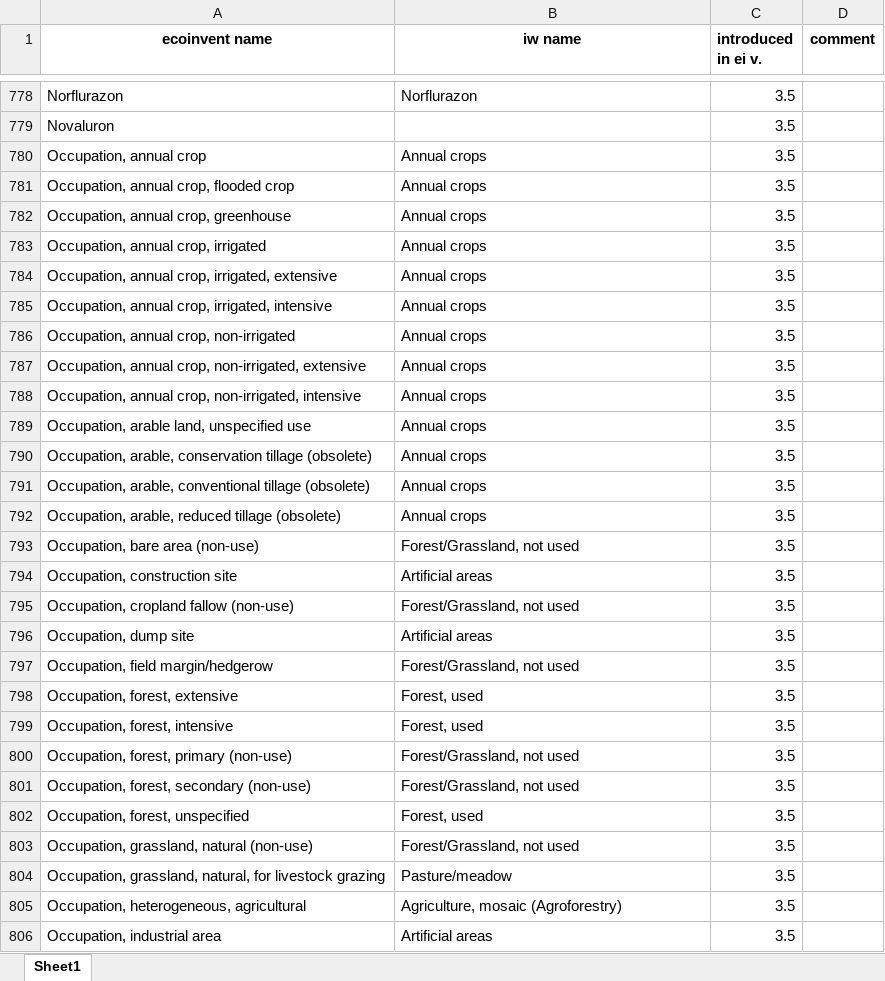
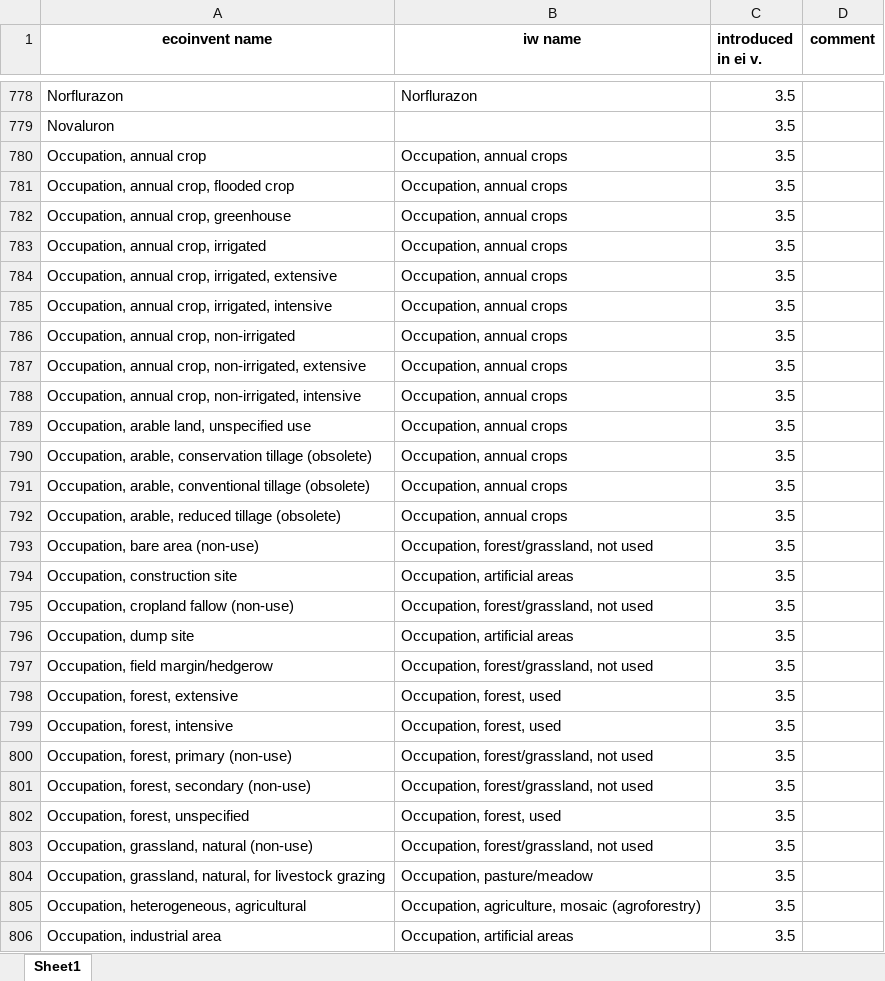
Before and after one commit to CIRAIG/IWP_Reborn, an Excel workbook: Data/mappings/ei35/ei_iw_mapping.xlsx, sheet Sheet1, drawn as a sheet; only a part is shown, gaps mark what is left out; values as stored, in another font and other column widths than the file's, no borders; the diff covers the shown part only; the diff names each change by its address in the sheet, - before the commit and + after, or states it on an @@ line.

```diff
--- a/Data/mappings/ei35/ei_iw_mapping.xlsx (sheet Sheet1)
+++ b/Data/mappings/ei35/ei_iw_mapping.xlsx (sheet Sheet1)
-B780:B792 (iw name): Annual crops
+B780:B792 (iw name): Occupation, annual crops
-B793 (iw name): Forest/Grassland, not used
+B793 (iw name): Occupation, forest/grassland, not used
-B794 (iw name): Artificial areas
+B794 (iw name): Occupation, artificial areas
-B795 (iw name): Forest/Grassland, not used
+B795 (iw name): Occupation, forest/grassland, not used
-B796 (iw name): Artificial areas
+B796 (iw name): Occupation, artificial areas
-B797 (iw name): Forest/Grassland, not used
+B797 (iw name): Occupation, forest/grassland, not used
-B798:B799 (iw name): Forest, used
+B798:B799 (iw name): Occupation, forest, used
-B800:B801 (iw name): Forest/Grassland, not used
+B800:B801 (iw name): Occupation, forest/grassland, not used
-B802 (iw name): Forest, used
+B802 (iw name): Occupation, forest, used
-B803 (iw name): Forest/Grassland, not used
+B803 (iw name): Occupation, forest/grassland, not used
-B804 (iw name): Pasture/meadow
+B804 (iw name): Occupation, pasture/meadow
-B805 (iw name): Agriculture, mosaic (Agroforestry)
+B805 (iw name): Occupation, agriculture, mosaic (agroforestry)
-B806 (iw name): Artificial areas
+B806 (iw name): Occupation, artificial areas
```
Also changed, not shown: 163 edited cells elsewhere in this sheet, Data/mappings/ei36/ei_iw_mapping.xlsx, Data/mappings/ei371/ei_iw_mapping.xlsx, 5 other files.
